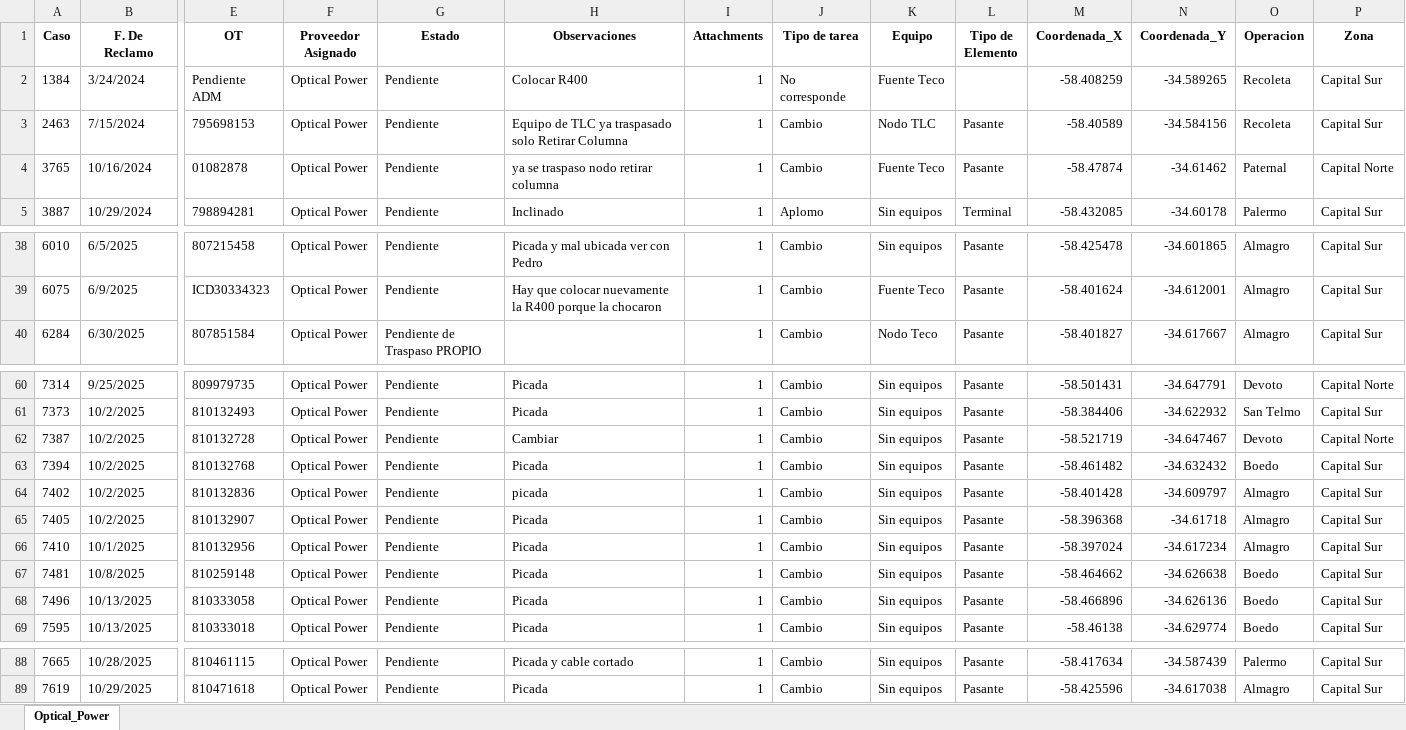
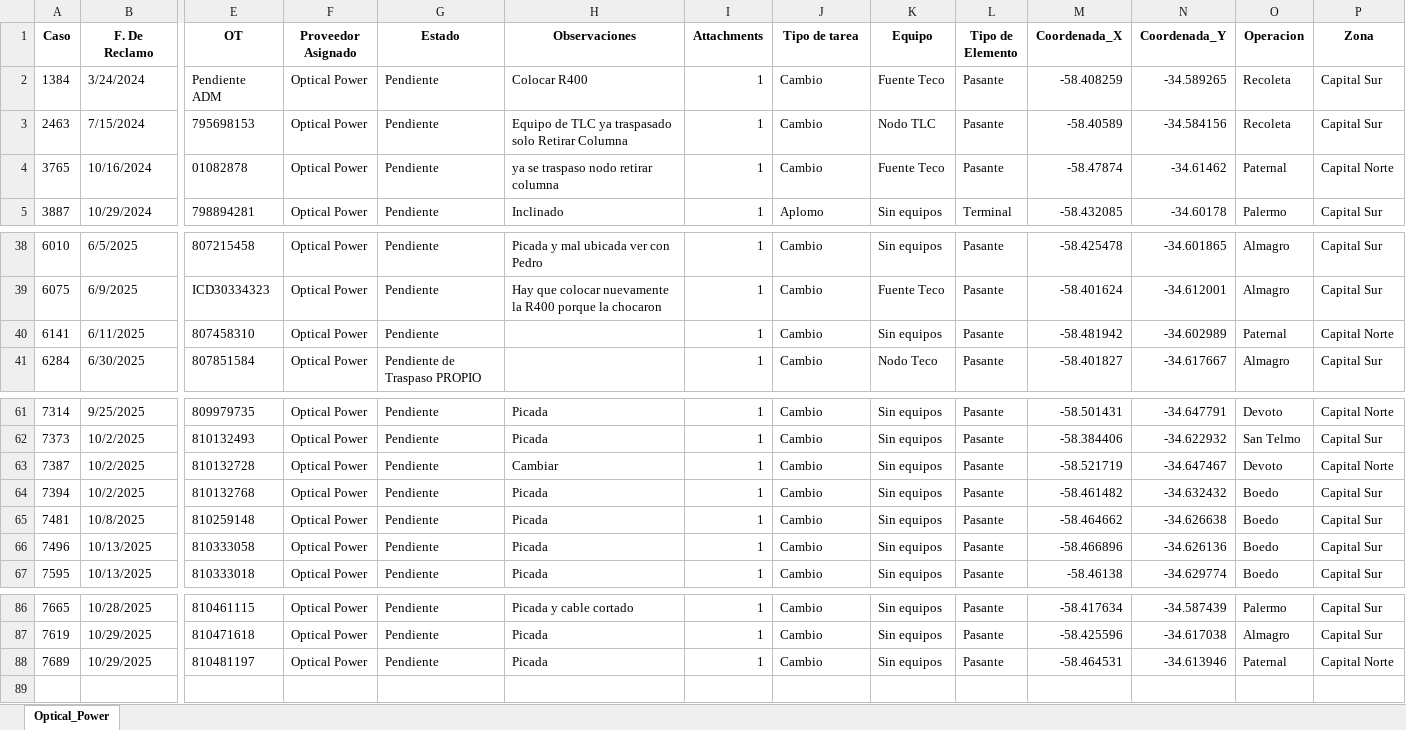
Before and after one commit to gestiondereclamosteco/opticalpower, an Excel workbook: mapa_interactivo_Optical_Power.xlsx, sheet Optical_Power, drawn as a sheet; only a part is shown, gaps mark what is left out; values as stored, in another font and other column widths than the file's, no borders; removed rows and columns are numbered as before the commit, all else as after; rows hold the shown columns only; the diff names each change by its address in the sheet, - before the commit and + after, or states it on an @@ line.

Commit message:
Actualizacion automatica del mapa (2025-10-30 07:13:44)

```diff
--- a/mapa_interactivo_Optical_Power.xlsx (sheet Optical_Power)
+++ b/mapa_interactivo_Optical_Power.xlsx (sheet Optical_Power)
-J2 (Tipo de tarea): No corresponde
+J2 (Tipo de tarea): Cambio
-L2 (Tipo de Elemento): (empty)
+L2 (Tipo de Elemento): Pasante
+row 40: 6141 | 6/11/2025 | 807458310 | Optical Power | Pendiente |  | 1 | Cambio | Sin equipos | Pasante | -58.481942 | -34.602989 | Paternal | Capital Norte
-row 64: 7402 | 10/2/2025 | 810132836 | Optical Power | Pendiente | picada | 1 | Cambio | Sin equipos | Pasante | -58.401428 | -34.609797 | Almagro | Capital Sur
-row 65: 7405 | 10/2/2025 | 810132907 | Optical Power | Pendiente | Picada | 1 | Cambio | Sin equipos | Pasante | -58.396368 | -34.61718 | Almagro | Capital Sur
-row 66: 7410 | 10/1/2025 | 810132956 | Optical Power | Pendiente | Picada | 1 | Cambio | Sin equipos | Pasante | -58.397024 | -34.617234 | Almagro | Capital Sur
+row 88: 7689 | 10/29/2025 | 810481197 | Optical Power | Pendiente | Picada | 1 | Cambio | Sin equipos | Pasante | -58.464531 | -34.613946 | Paternal | Capital Norte
```
Also changed, not shown: 1 other file.
